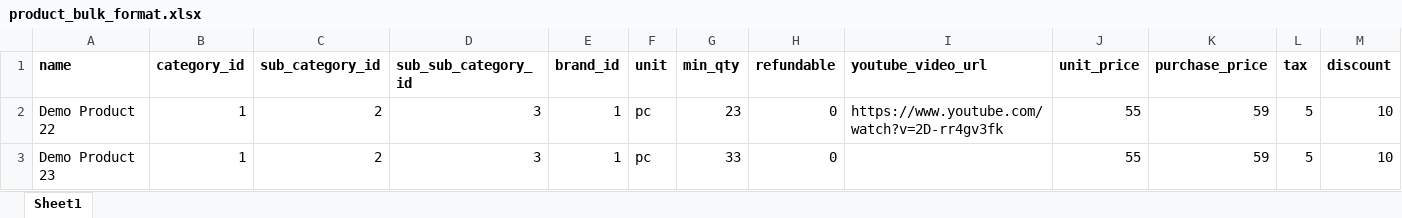
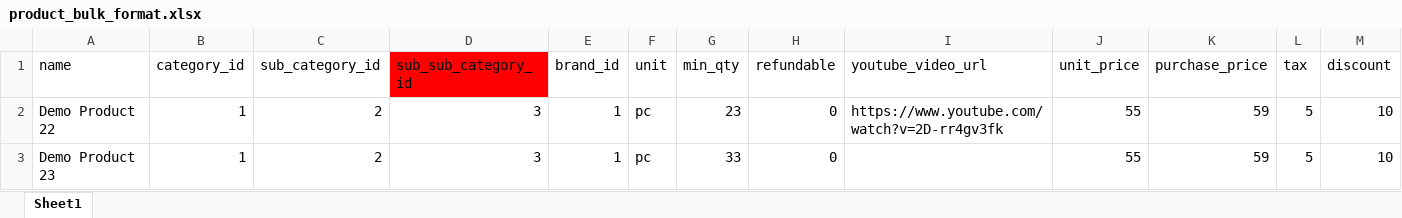
Before and after one commit to deepaknogiayuvmedia-lang/karma, an Excel workbook: public/public/assets/product_bulk_format.xlsx, sheet Sheet1, drawn as a sheet; only a part is shown; values as stored, in another font and other column widths than the file's, no borders; the diff covers the shown part only; the diff names each change by its address in the sheet, - before the commit and + after, or states it on an @@ line.

```diff
--- a/public/public/assets/product_bulk_format.xlsx (sheet Sheet1)
+++ b/public/public/assets/product_bulk_format.xlsx (sheet Sheet1)
-A1:M1 bold: on
+A1:M1 bold: off
-D1 fill: none
+D1 fill: #FF0000
```
Also changed, not shown: cell formats elsewhere in this sheet, 29 other files.
